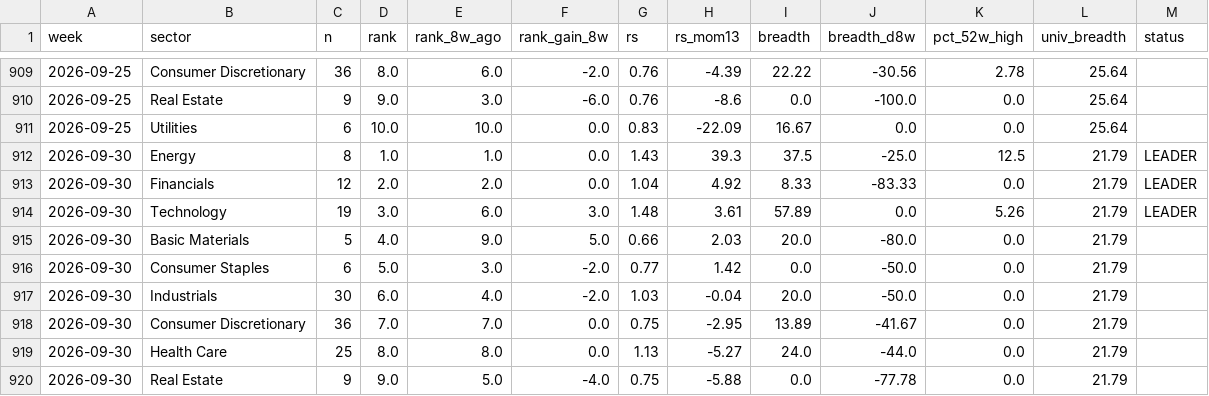
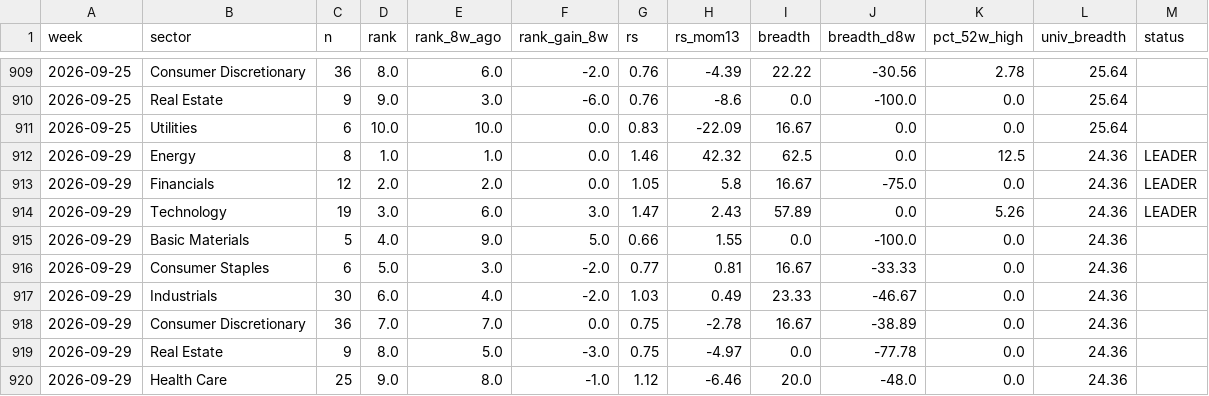
Before and after one commit to BackupBackupFede/ROTATION, a CSV file: history_fr.csv, drawn as a sheet; only a part is shown, gaps mark what is left out; the diff covers the shown part only.

```diff
--- a/history_fr.csv
+++ b/history_fr.csv
@@ -911,10 +911,10 @@
 2026-09-25,Utilities,6,10.0,10.0,0.0,0.83,-22.09,16.67,0.0,0.0,25.64,
-2026-09-30,Energy,8,1.0,1.0,0.0,1.43,39.3,37.5,-25.0,12.5,21.79,LEADER
-2026-09-30,Financials,12,2.0,2.0,0.0,1.04,4.92,8.33,-83.33,0.0,21.79,LEADER
-2026-09-30,Technology,19,3.0,6.0,3.0,1.48,3.61,57.89,0.0,5.26,21.79,LEADER
-2026-09-30,Basic Materials,5,4.0,9.0,5.0,0.66,2.03,20.0,-80.0,0.0,21.79,
-2026-09-30,Consumer Staples,6,5.0,3.0,-2.0,0.77,1.42,0.0,-50.0,0.0,21.79,
-2026-09-30,Industrials,30,6.0,4.0,-2.0,1.03,-0.04,20.0,-50.0,0.0,21.79,
-2026-09-30,Consumer Discretionary,36,7.0,7.0,0.0,0.75,-2.95,13.89,-41.67,0.0,21.79,
-2026-09-30,Health Care,25,8.0,8.0,0.0,1.13,-5.27,24.0,-44.0,0.0,21.79,
-2026-09-30,Real Estate,9,9.0,5.0,-4.0,0.75,-5.88,0.0,-77.78,0.0,21.79,
+2026-09-29,Energy,8,1.0,1.0,0.0,1.46,42.32,62.5,0.0,12.5,24.36,LEADER
+2026-09-29,Financials,12,2.0,2.0,0.0,1.05,5.8,16.67,-75.0,0.0,24.36,LEADER
+2026-09-29,Technology,19,3.0,6.0,3.0,1.47,2.43,57.89,0.0,5.26,24.36,LEADER
+2026-09-29,Basic Materials,5,4.0,9.0,5.0,0.66,1.55,0.0,-100.0,0.0,24.36,
+2026-09-29,Consumer Staples,6,5.0,3.0,-2.0,0.77,0.81,16.67,-33.33,0.0,24.36,
+2026-09-29,Industrials,30,6.0,4.0,-2.0,1.03,0.49,23.33,-46.67,0.0,24.36,
+2026-09-29,Consumer Discretionary,36,7.0,7.0,0.0,0.75,-2.78,16.67,-38.89,0.0,24.36,
+2026-09-29,Real Estate,9,8.0,5.0,-3.0,0.75,-4.97,0.0,-77.78,0.0,24.36,
+2026-09-29,Health Care,25,9.0,8.0,-1.0,1.12,-6.46,20.0,-48.0,0.0,24.36,
```
Also changed, not shown: 3 edited cells elsewhere in this file, history_us.csv, 2 other files.
